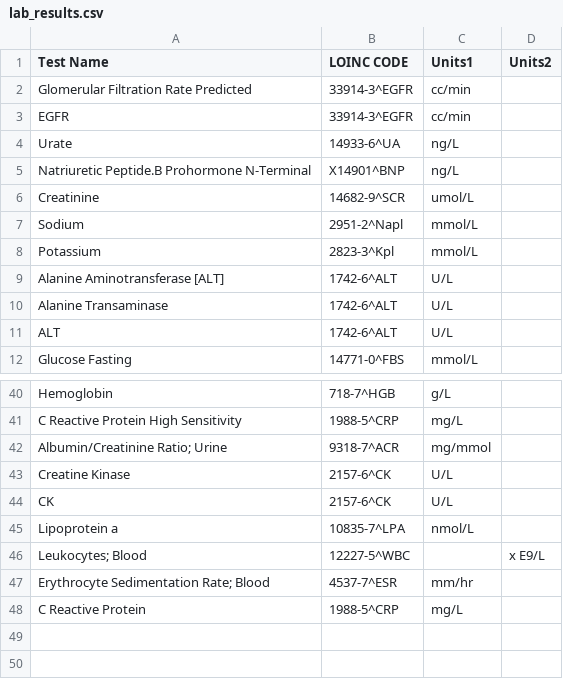
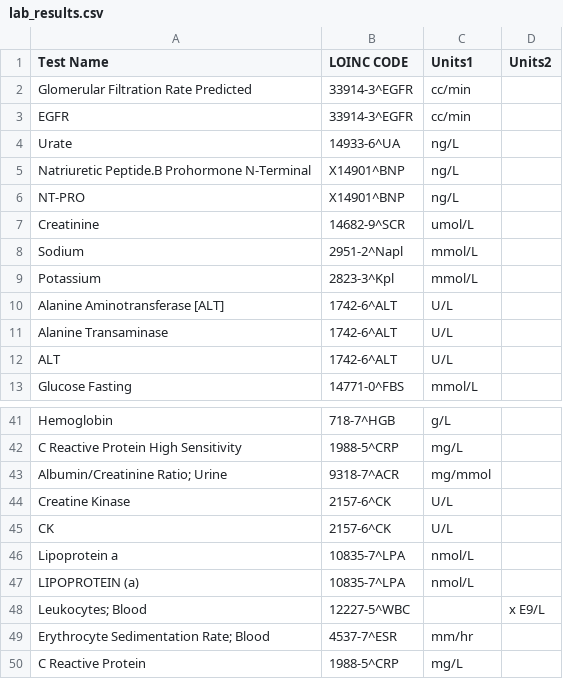
Before and after one commit to ORHCDev/AI-Scribe, a CSV file: src/FreeScribe.client/utils/lab_results.csv, drawn as a sheet; only a part is shown, gaps mark what is left out.

```diff
--- a/src/FreeScribe.client/utils/lab_results.csv
+++ b/src/FreeScribe.client/utils/lab_results.csv
@@ -5,2 +5,3 @@ Urate ,14933-6^UA,ng/L,
 Natriuretic Peptide.B Prohormone N-Terminal,X14901^BNP,ng/L,
+NT-PRO,X14901^BNP,ng/L,
 Creatinine,14682-9^SCR,umol/L,
@@ -45,2 +46,3 @@ CK ,2157-6^CK,U/L,
 Lipoprotein a,10835-7^LPA,nmol/L,
+LIPOPROTEIN (a),10835-7^LPA,nmol/L,
 Leukocytes; Blood,12227-5^WBC,,x E9/L
```
Also changed, not shown: 1 other file.
